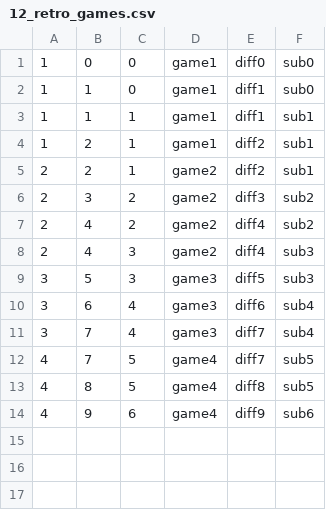
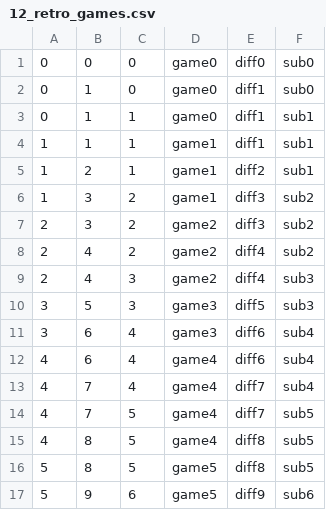
Before and after one commit to SartoRiccardo/btd6maplist-api, a CSV file: database/data/12_retro_games.csv, drawn as a sheet.

Commit message:
feat: Better game gen

```diff
--- a/database/data/12_retro_games.csv
+++ b/database/data/12_retro_games.csv
@@ -1,6 +1,7 @@
-1	0	0	game1	diff0	sub0
-1	1	0	game1	diff1	sub0
+0	0	0	game0	diff0	sub0
+0	1	0	game0	diff1	sub0
+0	1	1	game0	diff1	sub1
 1	1	1	game1	diff1	sub1
 1	2	1	game1	diff2	sub1
-2	2	1	game2	diff2	sub1
+1	3	2	game1	diff3	sub2
 2	3	2	game2	diff3	sub2
@@ -10,5 +11,7 @@
 3	6	4	game3	diff6	sub4
-3	7	4	game3	diff7	sub4
+4	6	4	game4	diff6	sub4
+4	7	4	game4	diff7	sub4
 4	7	5	game4	diff7	sub5
 4	8	5	game4	diff8	sub5
-4	9	6	game4	diff9	sub6
+5	8	5	game5	diff8	sub5
+5	9	6	game5	diff9	sub6
```
Also changed, not shown: database/data/13_retro_maps.csv, 1 other file.
